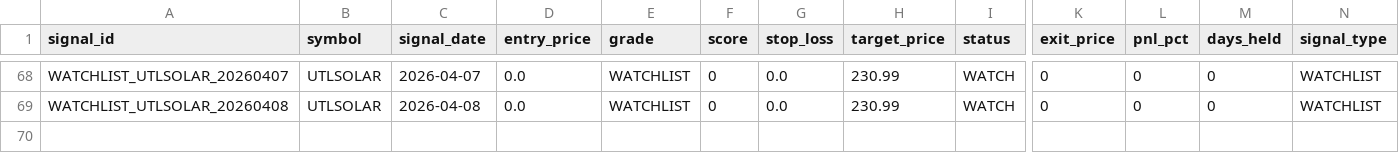
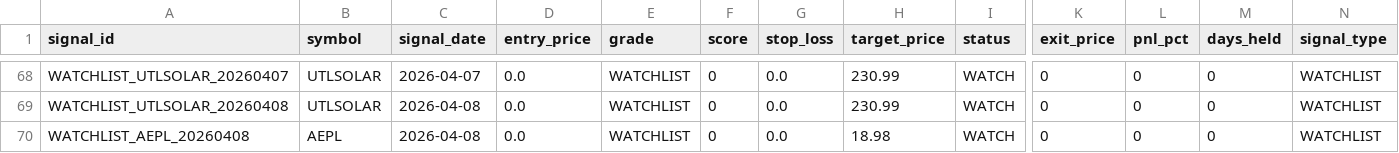
Before and after one commit to Deep-Adhia/IPO-Base-Scanner, a CSV file: ipo_signals.csv, drawn as a sheet; only a part is shown, gaps mark what is left out; rows hold the shown columns only; the diff names each change by its address in the sheet, - before the commit and + after, or states it on an @@ line.

```diff
--- a/ipo_signals.csv
+++ b/ipo_signals.csv
+row 70: WATCHLIST_AEPL_20260408 | AEPL | 2026-04-08 | 0.0 | WATCHLIST | 0 | 0.0 | 18.98 | WATCH | 0 | 0 | 0 | WATCHLIST
```
